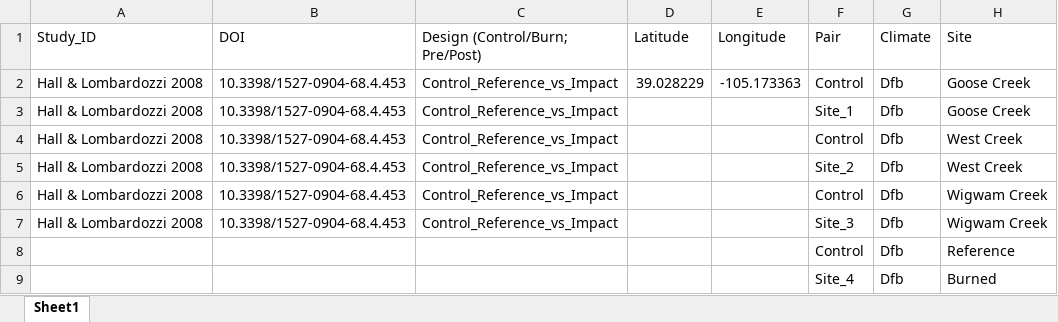
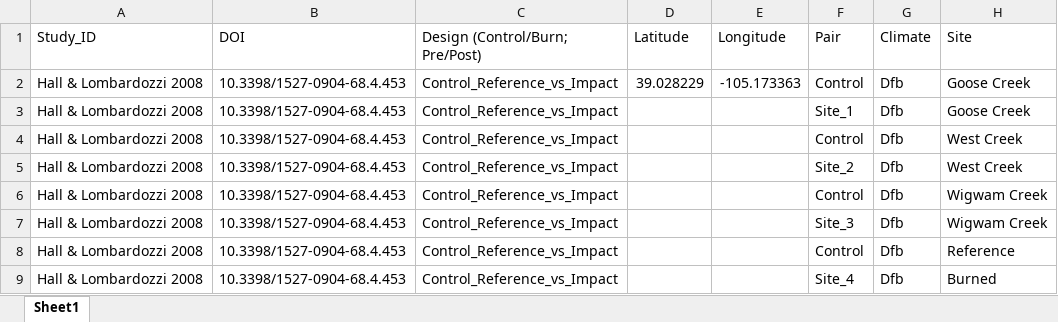
Before and after one commit to river-corridors-sfa/rc_sfa-rc-3-wenas-modeling, an Excel workbook: Lit_Review_Fig/FireMeta_Rproj/inputs/Studies/Hall_Lombardozzi_2008/Hall_Lombardozzi_2018.xlsx, sheet Sheet1, drawn as a sheet; only a part is shown; values as stored, in another font and other column widths than the file's, no borders; the diff names each change by its address in the sheet, - before the commit and + after, or states it on an @@ line.

Commit message:
Added more studies

```diff
--- a/Lit_Review_Fig/FireMeta_Rproj/inputs/Studies/Hall_Lombardozzi_2008/Hall_Lombardozzi_2018.xlsx (sheet Sheet1)
+++ b/Lit_Review_Fig/FireMeta_Rproj/inputs/Studies/Hall_Lombardozzi_2008/Hall_Lombardozzi_2018.xlsx (sheet Sheet1)
-A8:A9 (Study_ID): (empty)
+A8:A9 (Study_ID): Hall & Lombardozzi 2008
-B8:B9 (DOI): (empty)
+B8:B9 (DOI): 10.3398/1527-0904-68.4.453
-C8:C9 (Design (Control/Burn; Pre/Post)): (empty)
+C8:C9 (Design (Control/Burn; Pre/Post)): Control_Reference_vs_Impact
```
Also changed, not shown: Lit_Review_Fig/FireMeta_Rproj/inputs/Studies/Rhea_et_al_2021/Rhea_et_al_2021.xlsx, Lit_Review_Fig/FireMeta_Rproj/inputs/StudiesData_Table1.xlsx, 21 other files.
